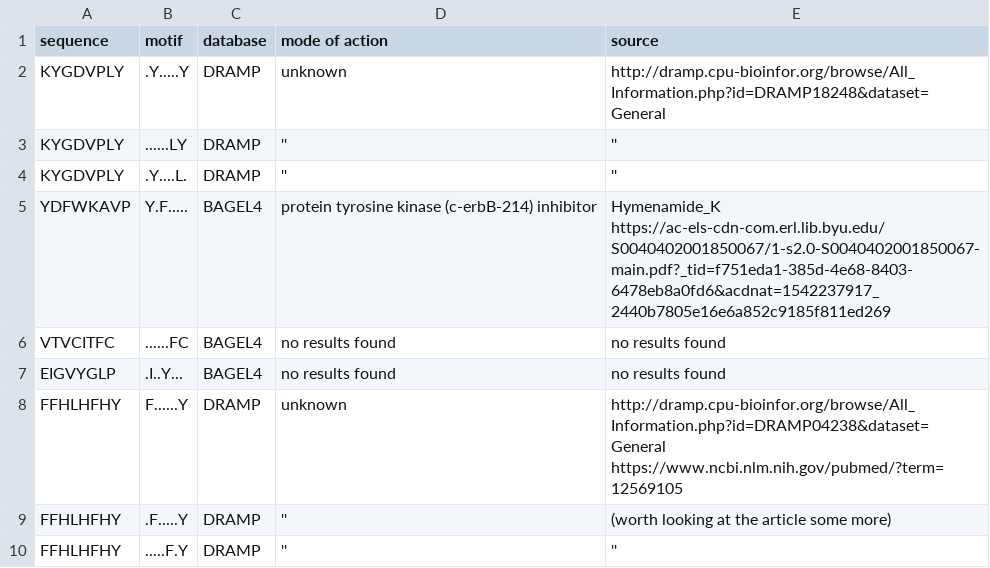
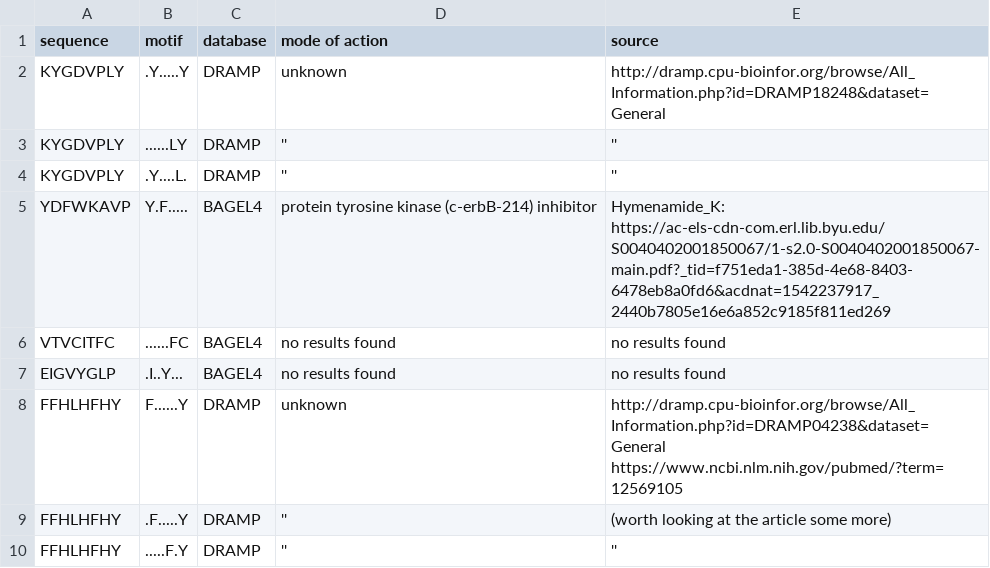
Before and after one commit to tjense25/pep-seq-pipeline, a CSV file: biological_significance/knownAMP_intersect_ourMotifs.csv, drawn as a sheet; only a part is shown.

Commit message:
Update knownAMP_intersect_ourMotifs.csv

```diff
--- a/biological_significance/knownAMP_intersect_ourMotifs.csv
+++ b/biological_significance/knownAMP_intersect_ourMotifs.csv
@@ -4,3 +4,3 @@ KYGDVPLY,......LY,DRAMP, '', ''
 KYGDVPLY,.Y....L.,DRAMP, '', ''
-YDFWKAVP,Y.F.....,BAGEL4, protein tyrosine kinase (c-erbB-214) inhibitor, Hymenamide_K https://ac-els-cdn-com.erl.lib.byu.edu/S0040402001850067/1-s2.0-S0040402001850067-main.pdf?_tid=f751eda1-385d-4e68-8403-6478eb8a0fd6&acdnat=1542237917_2440b7805e16e6a852c9185f811ed269
+YDFWKAVP,Y.F.....,BAGEL4, protein tyrosine kinase (c-erbB-214) inhibitor, Hymenamide_K: https://ac-els-cdn-com.erl.lib.byu.edu/S0040402001850067/1-s2.0-S0040402001850067-main.pdf?_tid=f751eda1-385d-4e68-8403-6478eb8a0fd6&acdnat=1542237917_2440b7805e16e6a852c9185f811ed269
 VTVCITFC,......FC,BAGEL4, no results found, no results found
```
